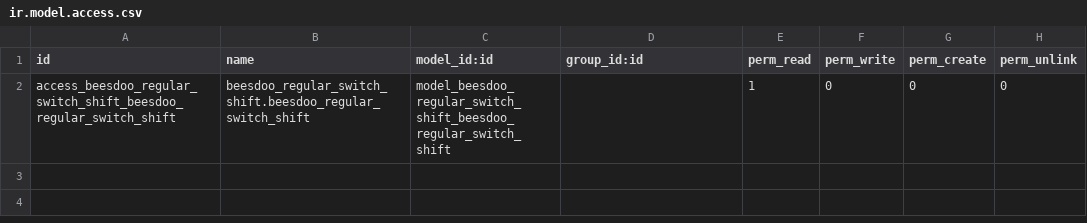
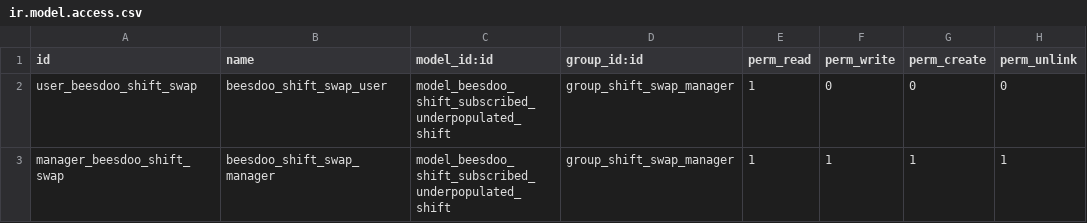
Before and after one commit to beescoop/Obeesdoo, a CSV file: beesdoo_shift_swap/security/ir.model.access.csv, drawn as a sheet.

Commit message:
[ADD] different access right

```diff
--- a/beesdoo_shift_swap/security/ir.model.access.csv
+++ b/beesdoo_shift_swap/security/ir.model.access.csv
@@ -1,2 +1,3 @@
 id,name,model_id:id,group_id:id,perm_read,perm_write,perm_create,perm_unlink
-access_beesdoo_regular_switch_shift_beesdoo_regular_switch_shift,beesdoo_regular_switch_shift.beesdoo_regular_switch_shift,model_beesdoo_regular_switch_shift_beesdoo_regular_switch_shift,,1,0,0,0
+user_beesdoo_shift_swap,beesdoo_shift_swap_user,model_beesdoo_shift_subscribed_underpopulated_shift,group_shift_swap_manager,1,0,0,0
+manager_beesdoo_shift_swap,beesdoo_shift_swap_manager,model_beesdoo_shift_subscribed_underpopulated_shift,group_shift_swap_manager,1,1,1,1
```
Also changed, not shown: 10 other files.
